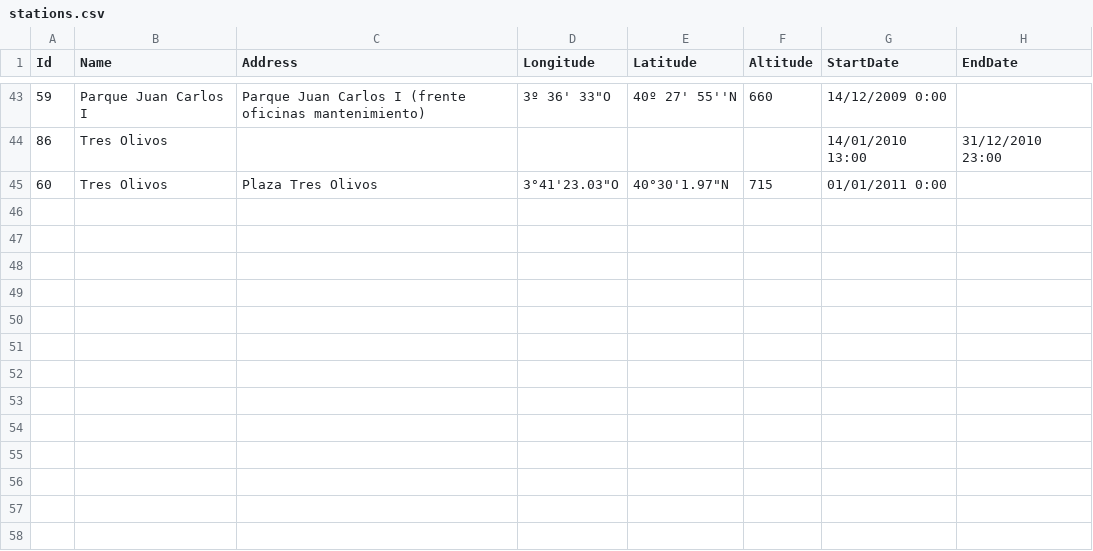
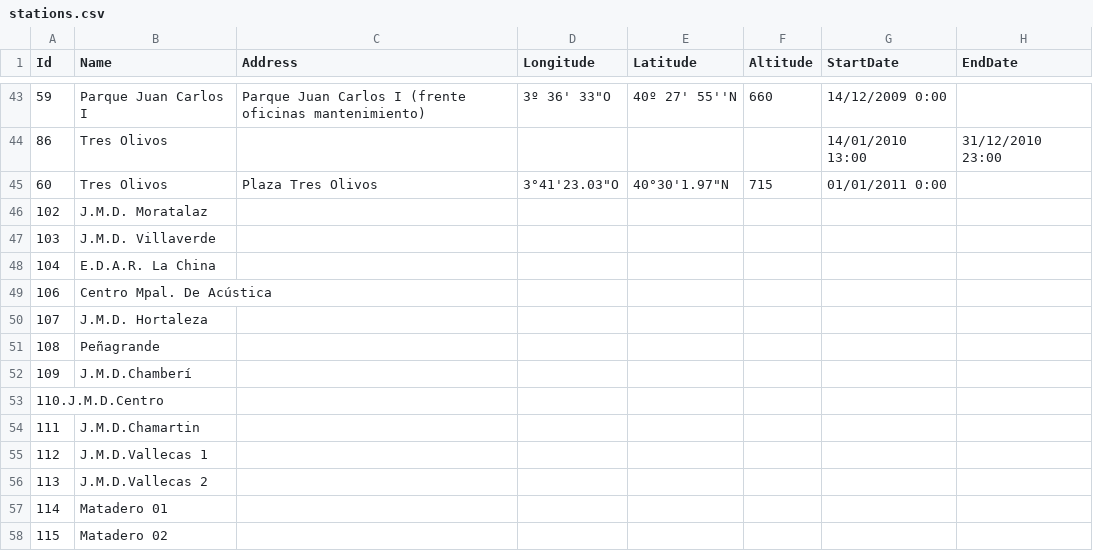
Before and after one commit to daniavfe/borealis, a CSV file: Borealis.PollutionParser/data/stations.csv, drawn as a sheet; only a part is shown, gaps mark what is left out; the diff names each change by its address in the sheet, - before the commit and + after, or states it on an @@ line.

```diff
--- a/Borealis.PollutionParser/data/stations.csv
+++ b/Borealis.PollutionParser/data/stations.csv
+row 46: 102 | J.M.D. Moratalaz
+row 47: 103 | J.M.D. Villaverde
+row 48: 104 | E.D.A.R. La China
+row 49: 106 | Centro Mpal. De Acústica
+row 50: 107 | J.M.D. Hortaleza
+row 51: 108 | Peñagrande
+row 52: 109 | J.M.D.Chamberí
+row 53: 110.J.M.D.Centro
+row 54: 111 | J.M.D.Chamartin
+row 55: 112 | J.M.D.Vallecas 1
+row 56: 113 | J.M.D.Vallecas 2
+row 57: 114 | Matadero 01
+row 58: 115 | Matadero 02
```
Also changed, not shown: Borealis.PollutionParser/data/magnitudes.csv, 39 other files.
